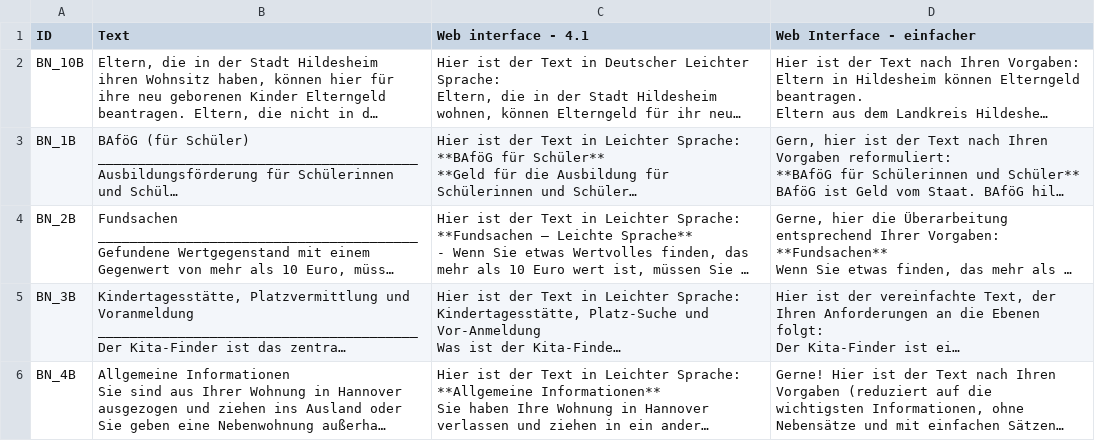
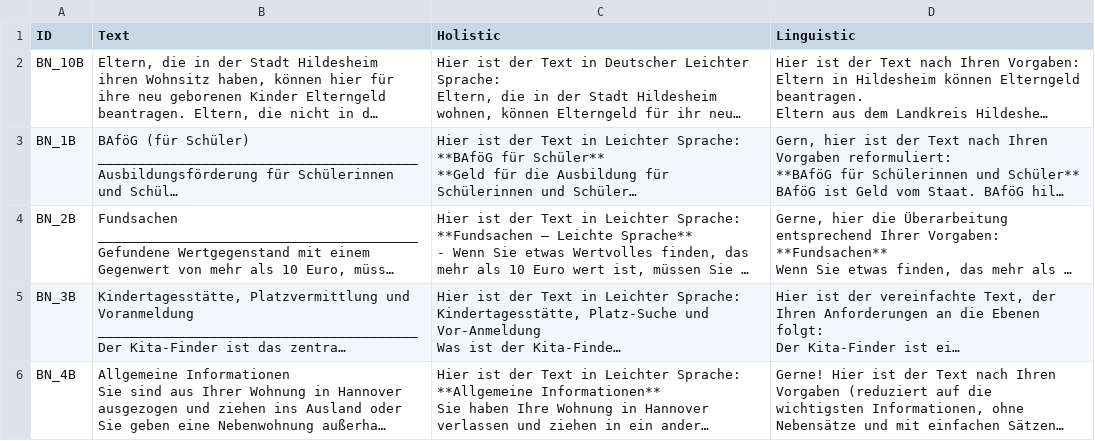
Before and after one commit to happy522/ChatGPT-as-a-CAT-tool-in-Easy-language-translation_Implemenatation, a CSV file: GPT_4_1/Holistic and Linguistic Data GPT-4.1.csv, drawn as a sheet; only a part is shown; long unchanged cells end in …; the diff names each change by its address in the sheet, - before the commit and + after, or states it on an @@ line.

Commit message:
Update Holistic and Linguistic Data GPT-4.1.csv

```diff
--- a/GPT_4_1/Holistic and Linguistic Data GPT-4.1.csv
+++ b/GPT_4_1/Holistic and Linguistic Data GPT-4.1.csv
-C1: Web interface - 4.1
+C1: Holistic
-D1: Web Interface - einfacher
+D1: Linguistic
```
